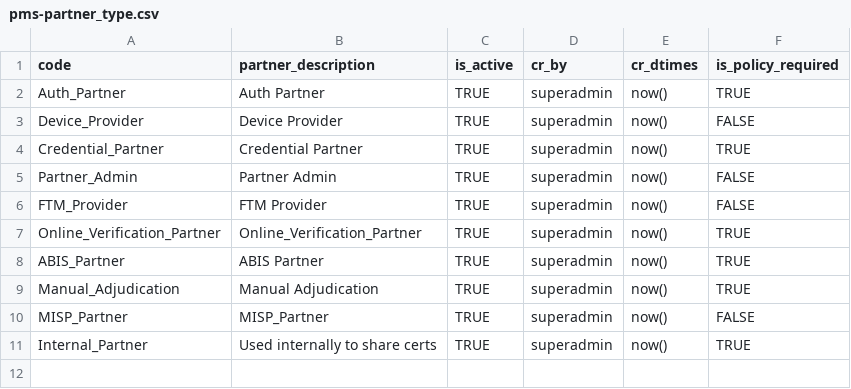
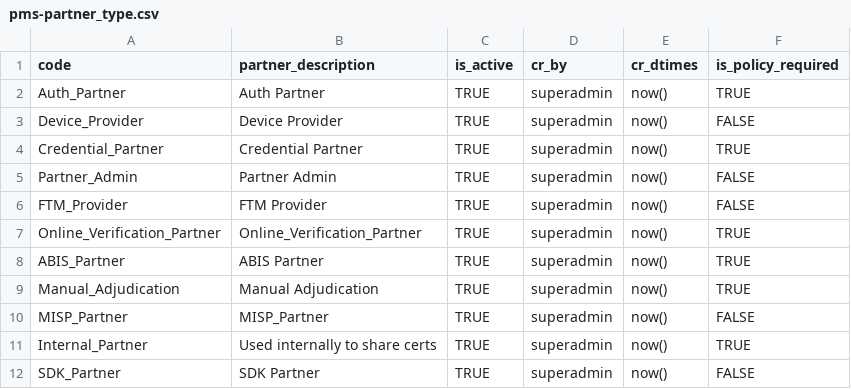
Before and after one commit to mosip/partner-management-services, a CSV file: db_scripts/mosip_pms/dml/pms-partner_type.csv, drawn as a sheet.

Commit message:
Added abis and sdk partners

```diff
--- a/db_scripts/mosip_pms/dml/pms-partner_type.csv
+++ b/db_scripts/mosip_pms/dml/pms-partner_type.csv
@@ -11 +11,2 @@ MISP_Partner,MISP_Partner,TRUE,superadmin,now(),FALSE
 Internal_Partner,Used internally to share certs,TRUE,superadmin,now(),TRUE
+SDK_Partner,SDK Partner,TRUE,superadmin,now(),FALSE
```
Also changed, not shown: 2 other files.
